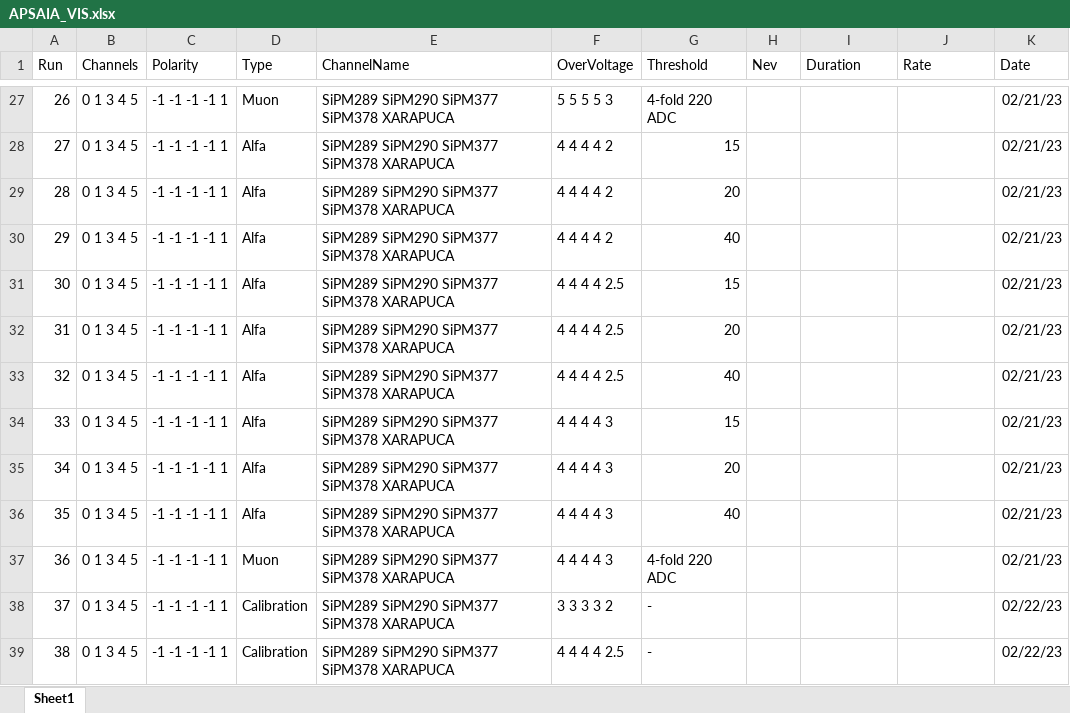
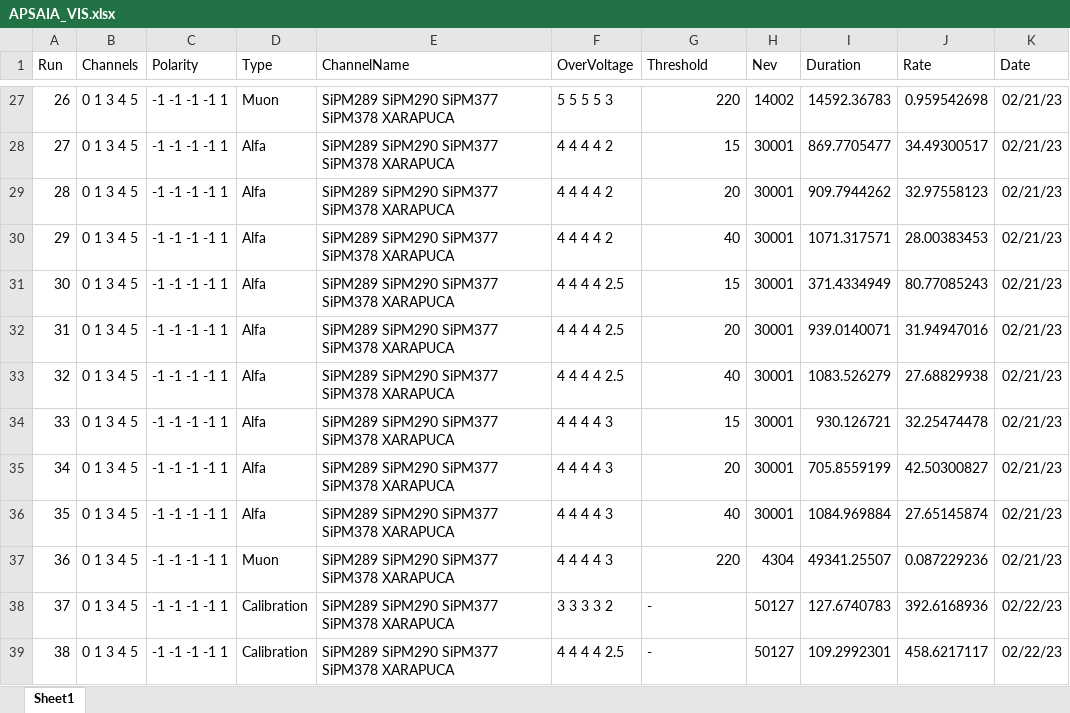
Before and after one commit to CIEMAT-Neutrino/SCINT, an Excel workbook: joython/macros/APSAIA_VIS.xlsx, sheet Sheet1, drawn as a sheet; only a part is shown, gaps mark what is left out; values as stored, in another font and other column widths than the file's, no borders; the diff covers the shown part only; the diff names each change by its address in the sheet, - before the commit and + after, or states it on an @@ line.

```diff
--- a/joython/macros/APSAIA_VIS.xlsx (sheet Sheet1)
+++ b/joython/macros/APSAIA_VIS.xlsx (sheet Sheet1)
-G27 (Threshold): 4-fold 220 ADC
+G27 (Threshold): 220
-H27 (Nev): (empty)
+H27 (Nev): 14002
-I27 (Duration): (empty)
+I27 (Duration): 14592.36783
-J27 (Rate): (empty)
+J27 (Rate): 0.959542698
-H28:H36 (Nev): (empty)
+H28:H36 (Nev): 30001
-I28 (Duration): (empty)
+I28 (Duration): 869.7705477
-J28 (Rate): (empty)
+J28 (Rate): 34.49300517
-I29 (Duration): (empty)
+I29 (Duration): 909.7944262
-J29 (Rate): (empty)
+J29 (Rate): 32.97558123
-I30 (Duration): (empty)
+I30 (Duration): 1071.317571
-J30 (Rate): (empty)
+J30 (Rate): 28.00383453
-I31 (Duration): (empty)
+I31 (Duration): 371.4334949
-J31 (Rate): (empty)
+J31 (Rate): 80.77085243
-I32 (Duration): (empty)
+I32 (Duration): 939.0140071
-J32 (Rate): (empty)
+J32 (Rate): 31.94947016
-I33 (Duration): (empty)
+I33 (Duration): 1083.526279
-J33 (Rate): (empty)
+J33 (Rate): 27.68829938
-I34 (Duration): (empty)
+I34 (Duration): 930.126721
-J34 (Rate): (empty)
+J34 (Rate): 32.25474478
-I35 (Duration): (empty)
+I35 (Duration): 705.8559199
-J35 (Rate): (empty)
+J35 (Rate): 42.50300827
-I36 (Duration): (empty)
+I36 (Duration): 1084.969884
-J36 (Rate): (empty)
+J36 (Rate): 27.65145874
-G37 (Threshold): 4-fold 220 ADC
+G37 (Threshold): 220
-H37 (Nev): (empty)
+H37 (Nev): 4304
-I37 (Duration): (empty)
+I37 (Duration): 49341.25507
-J37 (Rate): (empty)
+J37 (Rate): 0.087229236
-H38:H39 (Nev): (empty)
+H38:H39 (Nev): 50127
-I38 (Duration): (empty)
+I38 (Duration): 127.6740783
-J38 (Rate): (empty)
+J38 (Rate): 392.6168936
-I39 (Duration): (empty)
+I39 (Duration): 109.2992301
-J39 (Rate): (empty)
+J39 (Rate): 458.6217117
```
Also changed, not shown: 109 edited cells elsewhere in this sheet, joython/macros/APSAIA_VUV.xlsx, 11 other files.
